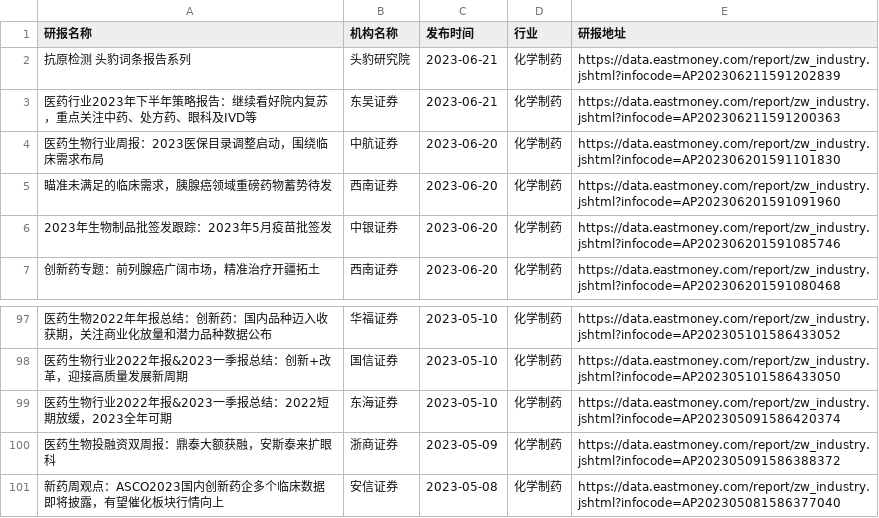
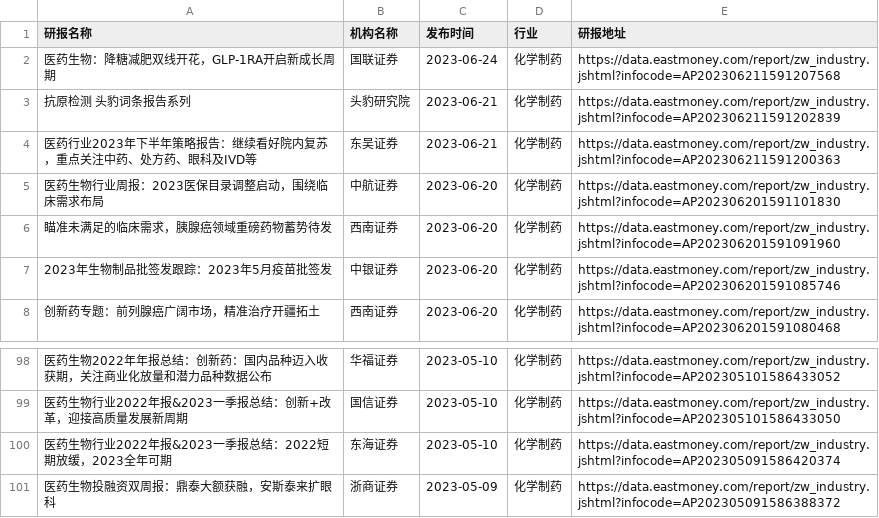
Before and after one commit to manymore13/eastmoney, a CSV file: gen/化学制药/化学制药.csv, drawn as a sheet; only a part is shown, gaps mark what is left out; removed rows and columns are numbered as before the commit, all else as after; the diff names each change by its address in the sheet, - before the commit and + after, or states it on an @@ line.

```diff
--- a/gen/化学制药/化学制药.csv
+++ b/gen/化学制药/化学制药.csv
+row 2: 医药生物：降糖减肥双线开花，GLP-1RA开启新成长周期 | 国联证券 | 2023-06-24 | 化学制药 | https://data.eastmoney.com/report/zw_industry.jshtml?infocode=AP202306211591207568
-row 101: 新药周观点：ASCO2023国内创新药企多个临床数据即将披露，有望催化板块行情向上 | 安信证券 | 2023-05-08 | 化学制药 | https://data.eastmoney.com/report/zw_industry.jshtml?infocode=AP202305081586377040
```
Also changed, not shown: gen/光伏设备/光伏设备.csv, gen/全行业/全行业.csv, 37 other files.
